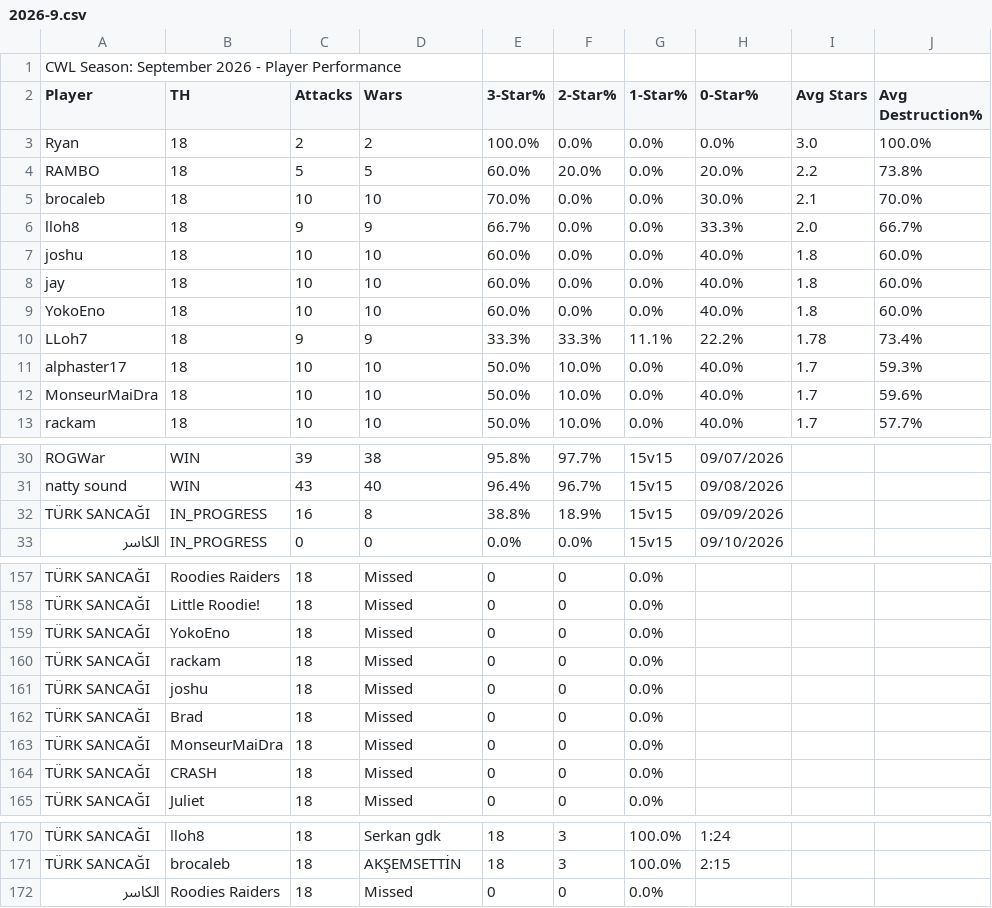
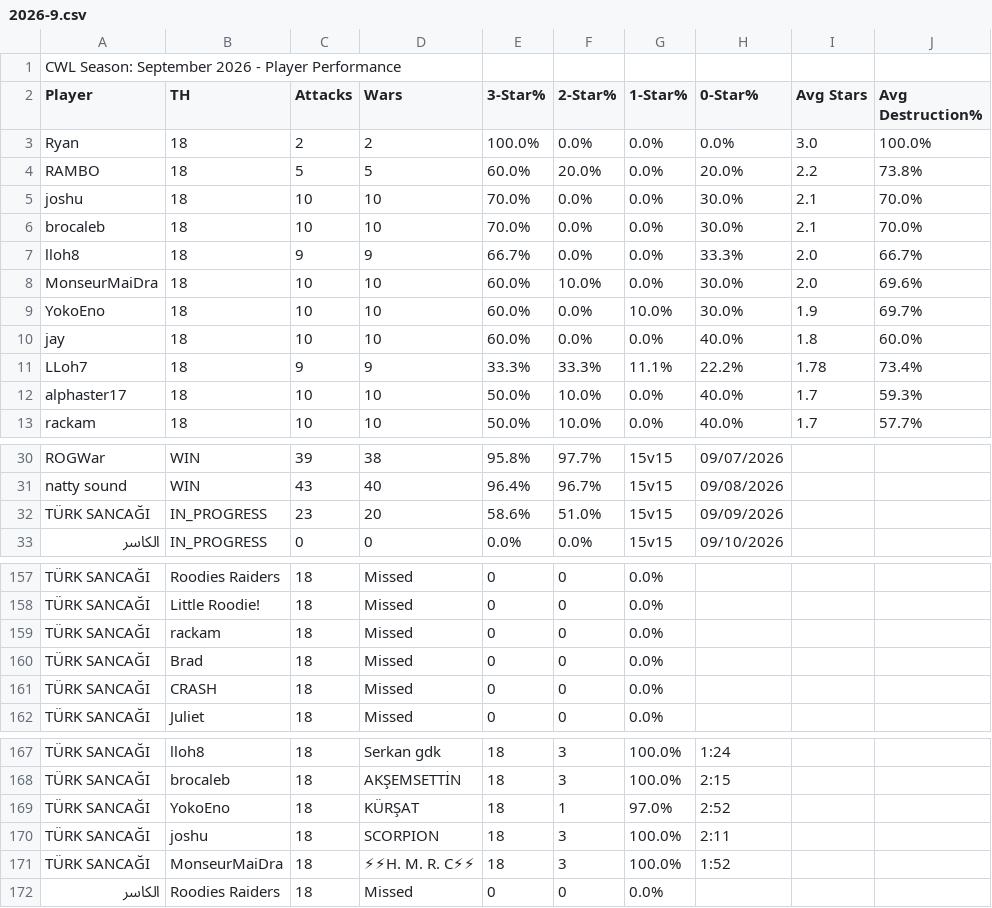
Before and after one commit to Silvester13-SOS/clash-war-analytics, a CSV file: docs/data/cwl-season/2026-9.csv, drawn as a sheet; only a part is shown, gaps mark what is left out.

```diff
--- a/docs/data/cwl-season/2026-9.csv
+++ b/docs/data/cwl-season/2026-9.csv
@@ -4,10 +4,10 @@ Ryan,18,2,2,100.0%,0.0%,0.0%,0.0%,3.0,100.0%
 RAMBO,18,5,5,60.0%,20.0%,0.0%,20.0%,2.2,73.8%
+joshu,18,10,10,70.0%,0.0%,0.0%,30.0%,2.1,70.0%
 brocaleb,18,10,10,70.0%,0.0%,0.0%,30.0%,2.1,70.0%
 lloh8,18,9,9,66.7%,0.0%,0.0%,33.3%,2.0,66.7%
-joshu,18,10,10,60.0%,0.0%,0.0%,40.0%,1.8,60.0%
+MonseurMaiDra,18,10,10,60.0%,10.0%,0.0%,30.0%,2.0,69.6%
+YokoEno,18,10,10,60.0%,0.0%,10.0%,30.0%,1.9,69.7%
 jay,18,10,10,60.0%,0.0%,0.0%,40.0%,1.8,60.0%
-YokoEno,18,10,10,60.0%,0.0%,0.0%,40.0%,1.8,60.0%
 LLoh7,18,9,9,33.3%,33.3%,11.1%,22.2%,1.78,73.4%
 alphaster17,18,10,10,50.0%,10.0%,0.0%,40.0%,1.7,59.3%
-MonseurMaiDra,18,10,10,50.0%,10.0%,0.0%,40.0%,1.7,59.6%
 rackam,18,10,10,50.0%,10.0%,0.0%,40.0%,1.7,57.7%
@@ -31,3 +31,3 @@ ROGWar,WIN,39,38,95.8%,97.7%,15v15,09/07/2026
 natty sound,WIN,43,40,96.4%,96.7%,15v15,09/08/2026
-TÜRK SANCAĞI,IN_PROGRESS,16,8,38.8%,18.9%,15v15,09/09/2026
+TÜRK SANCAĞI,IN_PROGRESS,23,20,58.6%,51.0%,15v15,09/09/2026
 الكاسر,IN_PROGRESS,0,0,0.0%,0.0%,15v15,09/10/2026
@@ -158,7 +158,4 @@ TÜRK SANCAĞI,Roodies Raiders,18,Missed,0,0,0.0%,
 TÜRK SANCAĞI,Little Roodie!,18,Missed,0,0,0.0%,
-TÜRK SANCAĞI,YokoEno,18,Missed,0,0,0.0%,
 TÜRK SANCAĞI,rackam,18,Missed,0,0,0.0%,
-TÜRK SANCAĞI,joshu,18,Missed,0,0,0.0%,
 TÜRK SANCAĞI,Brad,18,Missed,0,0,0.0%,
-TÜRK SANCAĞI,MonseurMaiDra,18,Missed,0,0,0.0%,
 TÜRK SANCAĞI,CRASH,18,Missed,0,0,0.0%,
@@ -171,2 +168,5 @@ TÜRK SANCAĞI,lloh8,18,Serkan gdk,18,3,100.0%,1:24
 TÜRK SANCAĞI,brocaleb,18,AKŞEMSETTİN,18,3,100.0%,2:15
+TÜRK SANCAĞI,YokoEno,18,KÜRŞAT,18,1,97.0%,2:52
+TÜRK SANCAĞI,joshu,18,SCORPION,18,3,100.0%,2:11
+TÜRK SANCAĞI,MonseurMaiDra,18,⚡⚡H. M. R. C⚡⚡,18,3,100.0%,1:52
 الكاسر,Roodies Raiders,18,Missed,0,0,0.0%,
```
Also changed, not shown: 17 other files.
